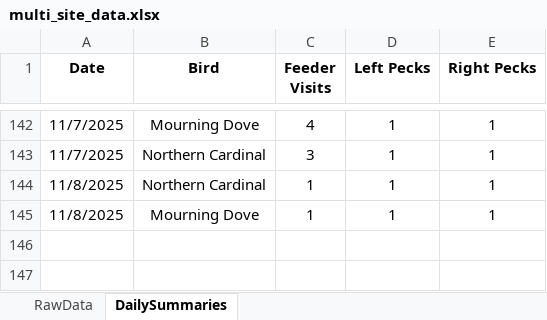
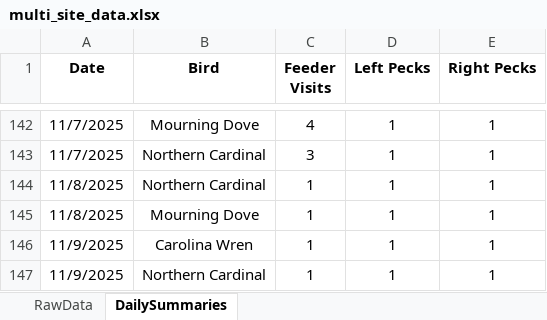
Before and after one commit to david-j-cox/backyard-ecology, an Excel workbook: data/multi_site_data.xlsx, sheet DailySummaries, drawn as a sheet; only a part is shown, gaps mark what is left out; values as stored, in another font and other column widths than the file's, no borders; the diff names each change by its address in the sheet, - before the commit and + after, or states it on an @@ line.

Commit message:
Daily dashboard update

```diff
--- a/data/multi_site_data.xlsx (sheet DailySummaries)
+++ b/data/multi_site_data.xlsx (sheet DailySummaries)
+row 146: 11/9/2025 | Carolina Wren | 1 | 1 | 1
+row 147: 11/9/2025 | Northern Cardinal | 1 | 1 | 1
```
Also changed, not shown: sheet RawData, 11 other files.
